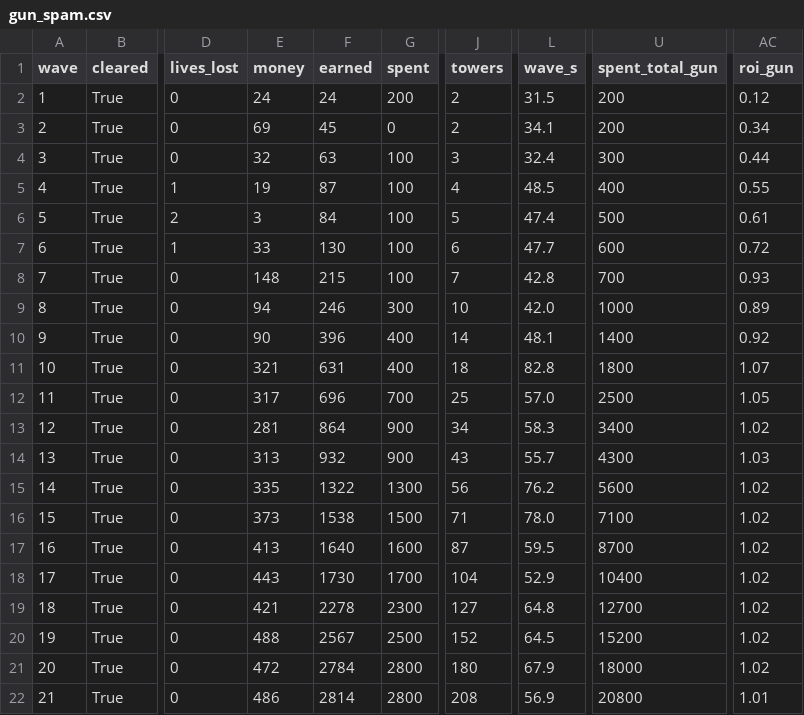
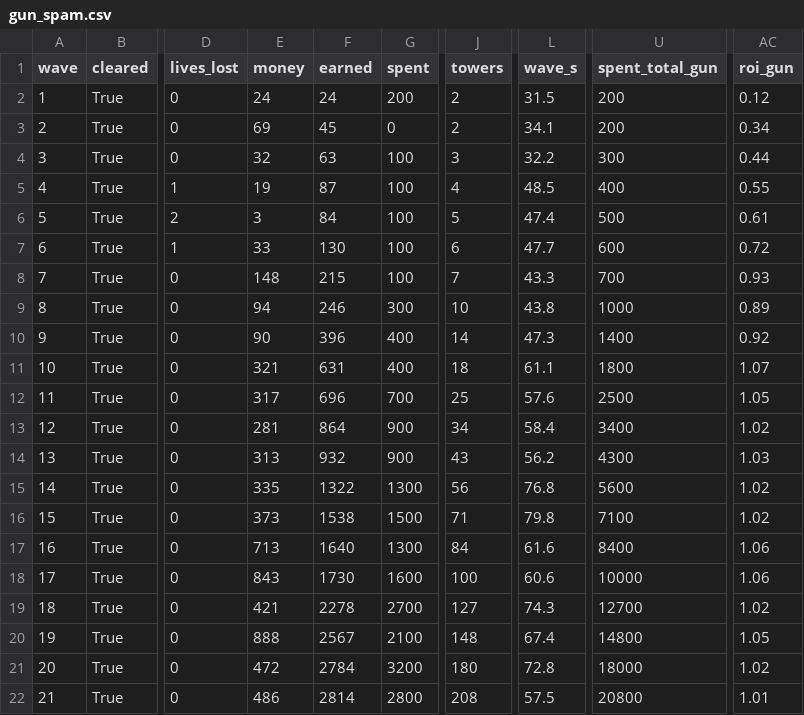
Before and after one commit to vectorviolet/chokepoint, a CSV file: docs/balance/gun_spam.csv, drawn as a sheet; only a part is shown, gaps mark what is left out; the diff covers the shown part only; the diff names each change by its address in the sheet, - before the commit and + after, or states it on an @@ line.

```diff
--- a/docs/balance/gun_spam.csv
+++ b/docs/balance/gun_spam.csv
-L4 (wave_s): 32.4
+L4 (wave_s): 32.2
-L8 (wave_s): 42.8
+L8 (wave_s): 43.3
-L9 (wave_s): 42.0
+L9 (wave_s): 43.8
-L10 (wave_s): 48.1
+L10 (wave_s): 47.3
-L11 (wave_s): 82.8
+L11 (wave_s): 61.1
-L12 (wave_s): 57.0
+L12 (wave_s): 57.6
-L13 (wave_s): 58.3
+L13 (wave_s): 58.4
-L14 (wave_s): 55.7
+L14 (wave_s): 56.2
-L15 (wave_s): 76.2
+L15 (wave_s): 76.8
-L16 (wave_s): 78.0
+L16 (wave_s): 79.8
-E17 (money): 413
+E17 (money): 713
-G17 (spent): 1600
+G17 (spent): 1300
-J17 (towers): 87
+J17 (towers): 84
-L17 (wave_s): 59.5
+L17 (wave_s): 61.6
-U17 (spent_total_gun): 8700
+U17 (spent_total_gun): 8400
-AC17:AC18 (roi_gun): 1.02
+AC17:AC18 (roi_gun): 1.06
-E18 (money): 443
+E18 (money): 843
-G18 (spent): 1700
+G18 (spent): 1600
-J18 (towers): 104
+J18 (towers): 100
-L18 (wave_s): 52.9
+L18 (wave_s): 60.6
-U18 (spent_total_gun): 10400
+U18 (spent_total_gun): 10000
-G19 (spent): 2300
+G19 (spent): 2700
-L19 (wave_s): 64.8
+L19 (wave_s): 74.3
-E20 (money): 488
+E20 (money): 888
-G20 (spent): 2500
+G20 (spent): 2100
-J20 (towers): 152
+J20 (towers): 148
-L20 (wave_s): 64.5
+L20 (wave_s): 67.4
-U20 (spent_total_gun): 15200
+U20 (spent_total_gun): 14800
-AC20 (roi_gun): 1.02
+AC20 (roi_gun): 1.05
-G21 (spent): 2800
+G21 (spent): 3200
-L21 (wave_s): 67.9
+L21 (wave_s): 72.8
-L22 (wave_s): 56.9
+L22 (wave_s): 57.5
```
Also changed, not shown: 56 edited cells elsewhere in this file, docs/balance/gun_cannon.csv, docs/balance/minimal.csv, 6 other files.
